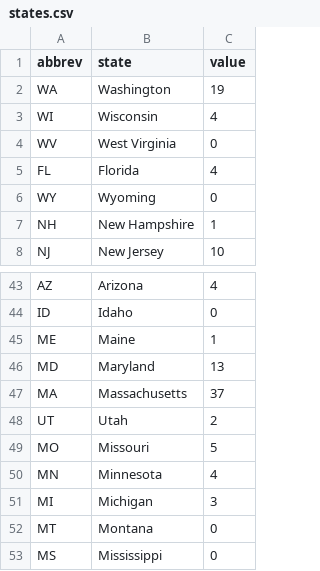
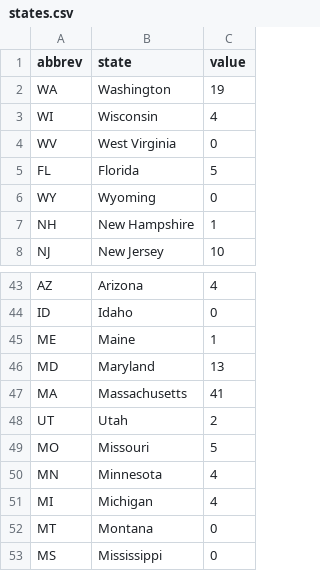
Before and after one commit to GovLab/OpenData500, a CSV file: static/states.csv, drawn as a sheet; only a part is shown, gaps mark what is left out; the diff covers the shown part only.

```diff
--- a/static/states.csv
+++ b/static/states.csv
@@ -4,3 +4,3 @@ WI,Wisconsin,4
 WV,West Virginia,0
-FL,Florida,4
+FL,Florida,5
 WY,Wyoming,0
@@ -46,3 +46,3 @@ ME,Maine,1
 MD,Maryland,13
-MA,Massachusetts,37
+MA,Massachusetts,41
 UT,Utah,2
@@ -50,3 +50,3 @@ MO,Missouri,5
 MN,Minnesota,4
-MI,Michigan,3
+MI,Michigan,4
 MT,Montana,0
```
Also changed, not shown: 10 edited cells elsewhere in this file, 7 other files.
